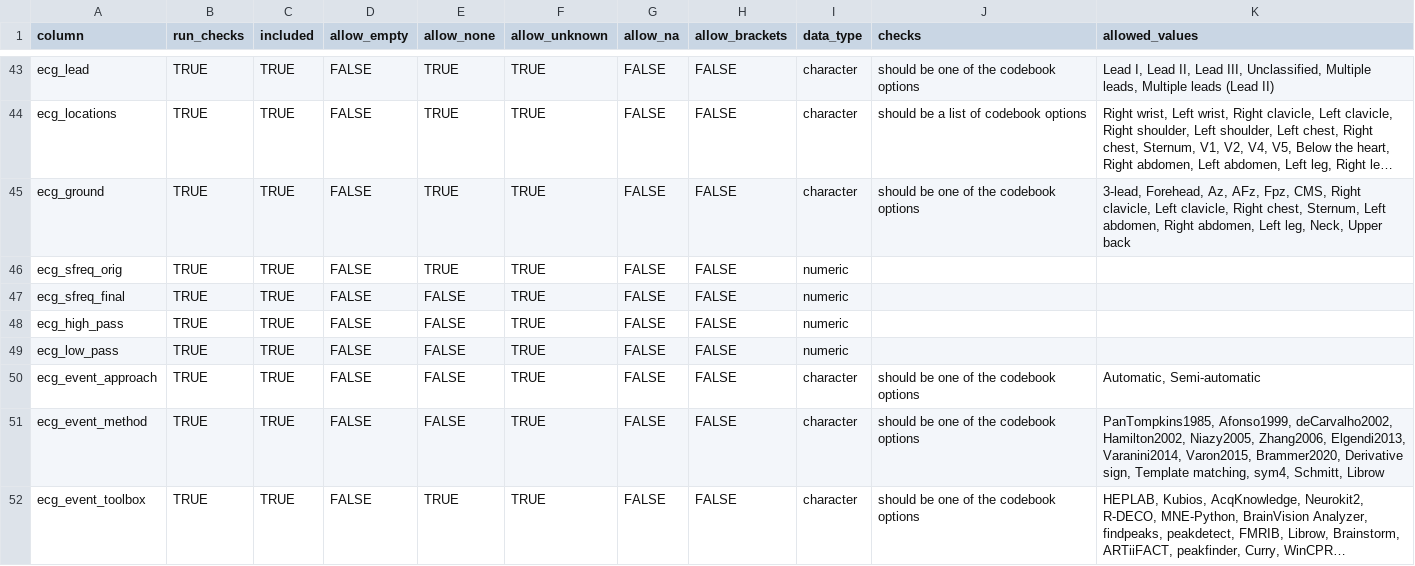
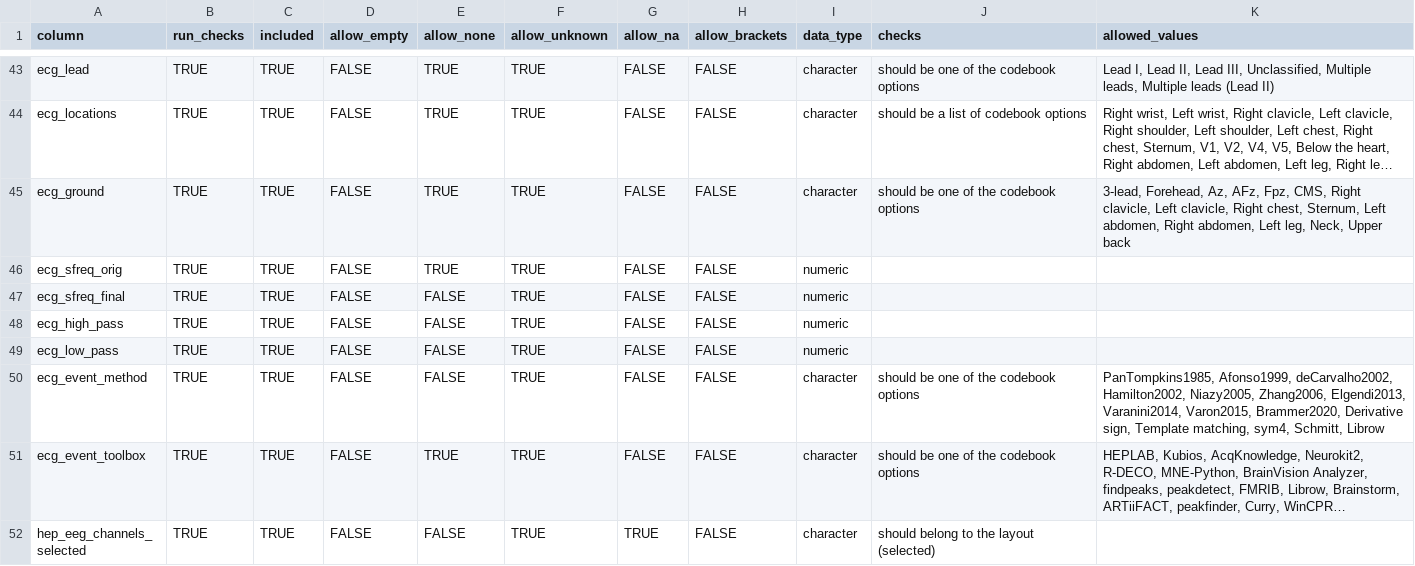
Before and after one commit to PaulSteinfath/systematic-hep-review, a CSV file: data/raw/codebook.csv, drawn as a sheet; only a part is shown, gaps mark what is left out; the shorter side is filled out with more unchanged rows; long unchanged cells end in …; the diff names each change by its address in the sheet, - before the commit and + after, or states it on an @@ line.

```diff
--- a/data/raw/codebook.csv
+++ b/data/raw/codebook.csv
-row 50: ecg_event_approach | TRUE | TRUE | FALSE | FALSE | TRUE | FALSE | FALSE | character | should be one of the codebook options | Automatic, Semi-automatic
```
Also changed, not shown: data/derivatives/included.csv, data/raw/manual.csv, 3 other files.
